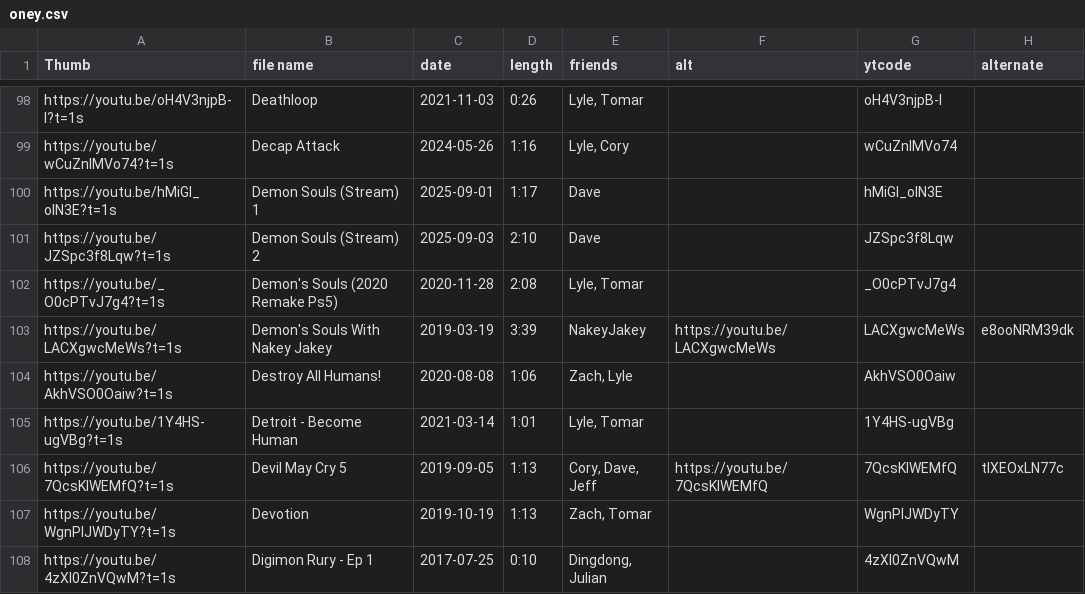
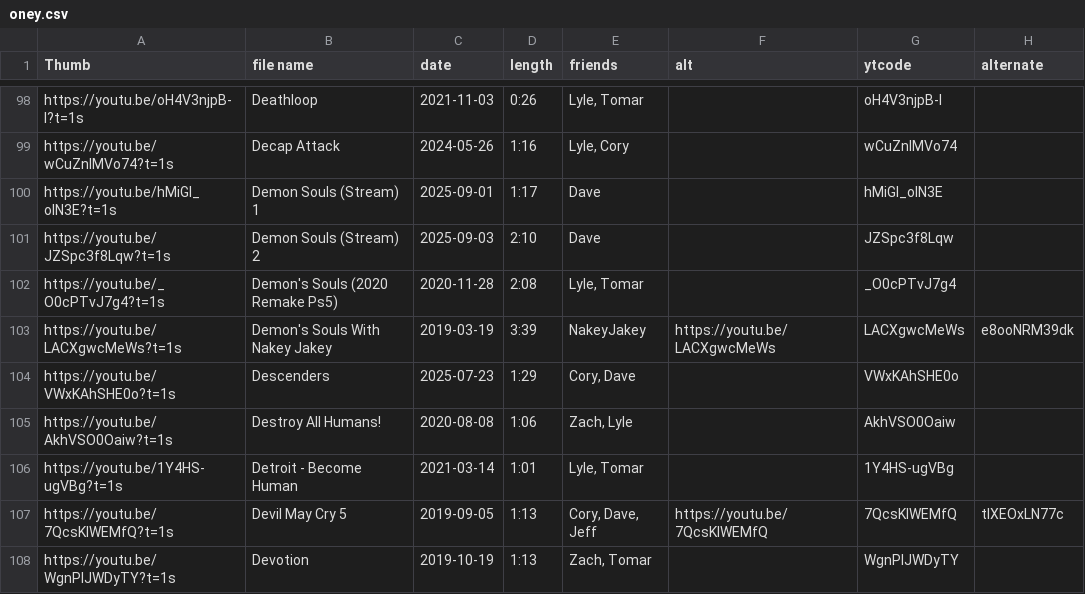
Before and after one commit to jeff93063/jeff93063.github.io, a CSV file: oney/oney.csv, drawn as a sheet; only a part is shown, gaps mark what is left out; the shorter side is filled out with more unchanged rows.

Commit message:
oney updates

```diff
--- a/oney/oney.csv
+++ b/oney/oney.csv
@@ -103,2 +103,3 @@ https://youtu.be/_O0cPTvJ7g4?t=1s,Demon's Souls (2020 Remake Ps5),2020-11-28,2:0
 https://youtu.be/LACXgwcMeWs?t=1s,Demon's Souls With Nakey Jakey,2019-03-19,3:39,NakeyJakey,https://youtu.be/LACXgwcMeWs,LACXgwcMeWs,e8ooNRM39dk
+https://youtu.be/VWxKAhSHE0o?t=1s,Descenders,2025-07-23,1:29,"Cory, Dave",,VWxKAhSHE0o,
 https://youtu.be/AkhVSO0Oaiw?t=1s,Destroy All Humans!,2020-08-08,1:06,"Zach, Lyle",,AkhVSO0Oaiw,
```
Also changed, not shown: 6 other files.
